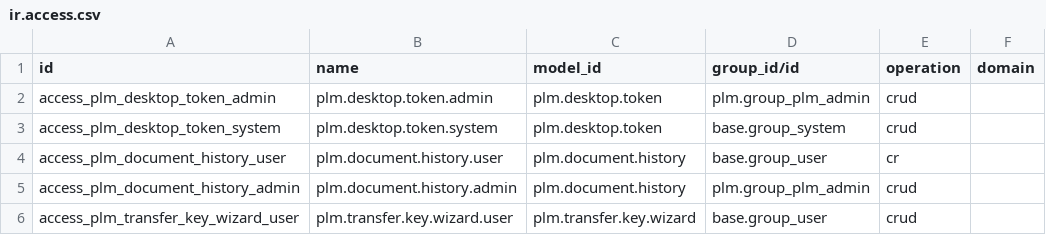
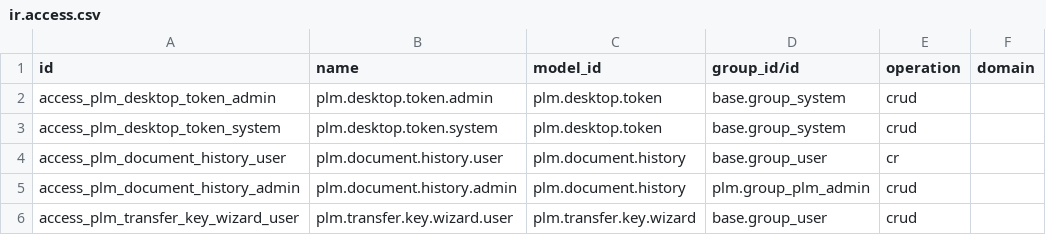
Before and after one commit to tdbsolutionit/Odoo20, a CSV file: custom_addons/tdb_plm_custom/security/ir.access.csv, drawn as a sheet.

Commit message:
fix(security): strictly restrict desktop access token to base.group_system only

```diff
--- a/custom_addons/tdb_plm_custom/security/ir.access.csv
+++ b/custom_addons/tdb_plm_custom/security/ir.access.csv
@@ -1,3 +1,3 @@
 id,name,model_id,group_id/id,operation,domain
-access_plm_desktop_token_admin,plm.desktop.token.admin,plm.desktop.token,plm.group_plm_admin,crud,
+access_plm_desktop_token_admin,plm.desktop.token.admin,plm.desktop.token,base.group_system,crud,
 access_plm_desktop_token_system,plm.desktop.token.system,plm.desktop.token,base.group_system,crud,
```
Also changed, not shown: 2 other files.
